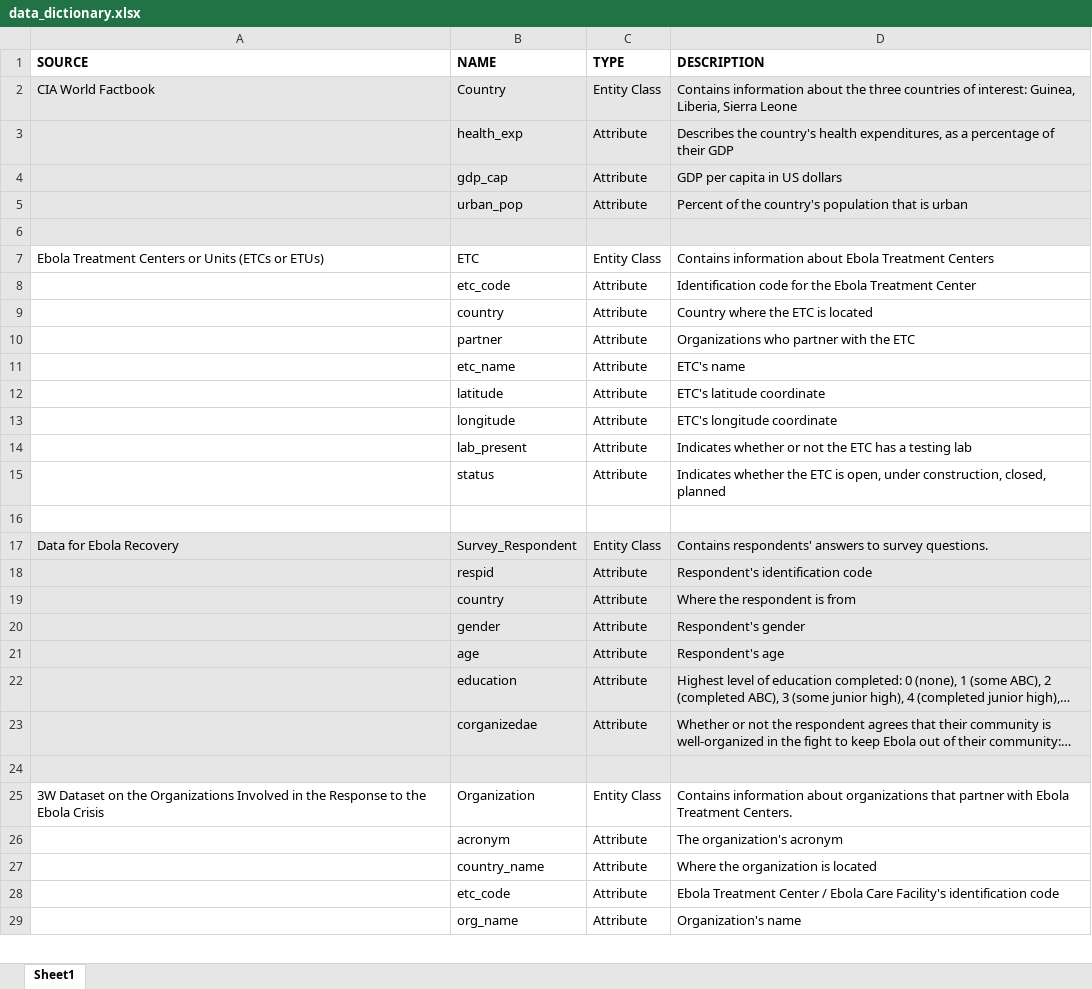
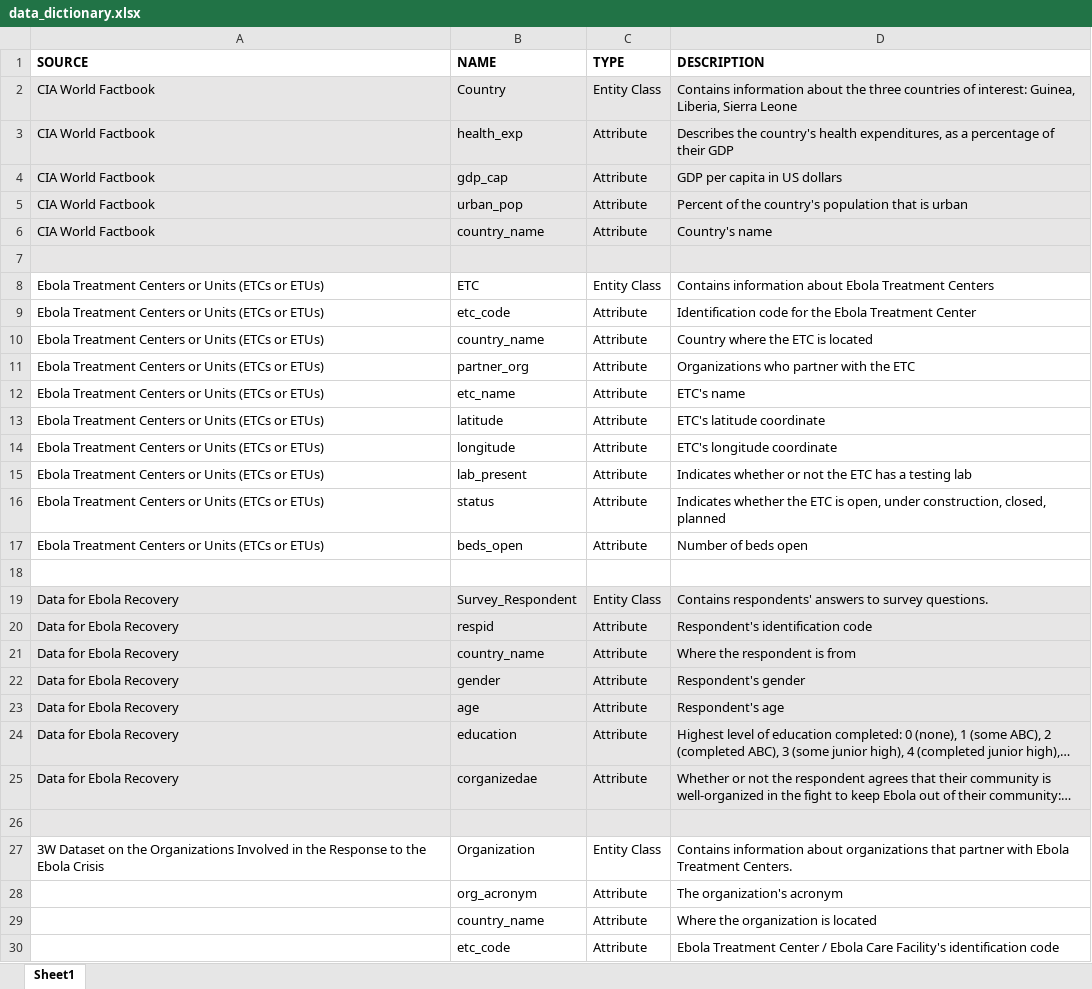
Before and after one commit to codeAligned/Relational-Database-Ebola-Data, an Excel workbook: lab1/schema/data_dictionary.xlsx, sheet Sheet1, drawn as a sheet; only a part is shown; the shorter side is filled out with more unchanged rows; long unchanged cells end in …; values as stored, in another font and other column widths than the file's, no borders; addresses are those after the commit; the diff names each change by its address in the sheet, - before the commit and + after, or states it on an @@ line.

Commit message:
updated data dictionary with new variable names from schemas

```diff
--- a/lab1/schema/data_dictionary.xlsx (sheet Sheet1)
+++ b/lab1/schema/data_dictionary.xlsx (sheet Sheet1)
-A3:A5 (SOURCE): (empty)
+A3:A5 (SOURCE): CIA World Factbook
+row 6: CIA World Factbook | country_name | Attribute | Country's name
-A9:A16 (SOURCE): (empty)
+A9:A16 (SOURCE): Ebola Treatment Centers or Units (ETCs or ETUs)
-B10 (NAME): country
+B10 (NAME): country_name
-B11 (NAME): partner
+B11 (NAME): partner_org
+row 17: Ebola Treatment Centers or Units (ETCs or ETUs) | beds_open | Attribute | Number of beds open
-A20:A25 (SOURCE): (empty)
+A20:A25 (SOURCE): Data for Ebola Recovery
-B21 (NAME): country
+B21 (NAME): country_name
-B28 (NAME): acronym
+B28 (NAME): org_acronym
```
